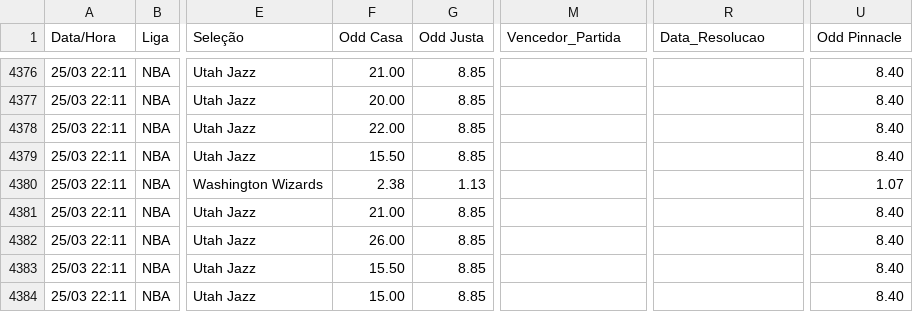
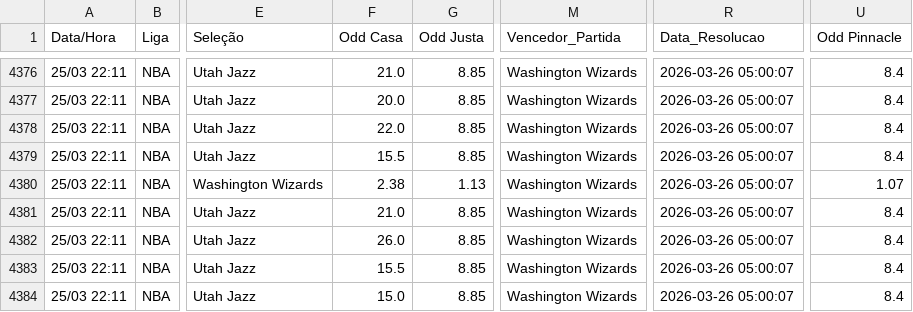
Before and after one commit to BerMontesanti/fundo-bet, a CSV file: historico_apostas.csv, drawn as a sheet; only a part is shown, gaps mark what is left out; the diff covers the shown part only; the diff names each change by its address in the sheet, - before the commit and + after, or states it on an @@ line.

```diff
--- a/historico_apostas.csv
+++ b/historico_apostas.csv
-F4376 (Odd Casa): 21.00
+F4376 (Odd Casa): 21.0
-M4376:M4384 (Vencedor_Partida): (empty)
+M4376:M4384 (Vencedor_Partida): Washington Wizards
-R4376:R4384 (Data_Resolucao): (empty)
+R4376:R4384 (Data_Resolucao): 2026-03-26 05:00:07
-U4376:U4379 (Odd Pinnacle): 8.40
+U4376:U4379 (Odd Pinnacle): 8.4
-F4377 (Odd Casa): 20.00
+F4377 (Odd Casa): 20.0
-F4378 (Odd Casa): 22.00
+F4378 (Odd Casa): 22.0
-F4379 (Odd Casa): 15.50
+F4379 (Odd Casa): 15.5
-F4381 (Odd Casa): 21.00
+F4381 (Odd Casa): 21.0
-U4381:U4384 (Odd Pinnacle): 8.40
+U4381:U4384 (Odd Pinnacle): 8.4
-F4382 (Odd Casa): 26.00
+F4382 (Odd Casa): 26.0
-F4383 (Odd Casa): 15.50
+F4383 (Odd Casa): 15.5
-F4384 (Odd Casa): 15.00
+F4384 (Odd Casa): 15.0
```
Also changed, not shown: 112 edited cells elsewhere in this file.
